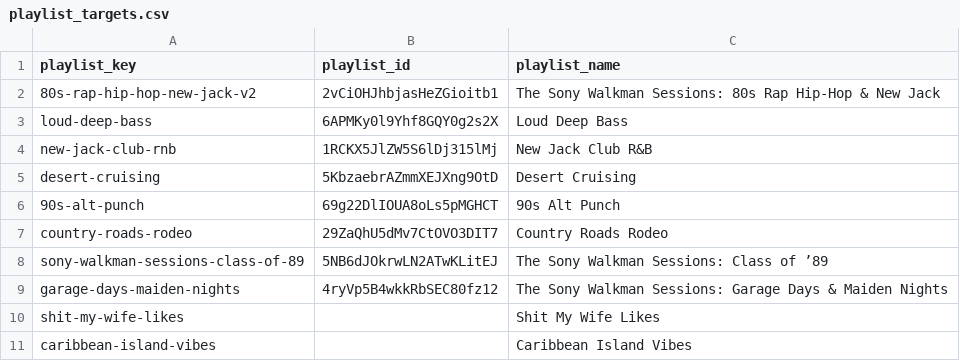
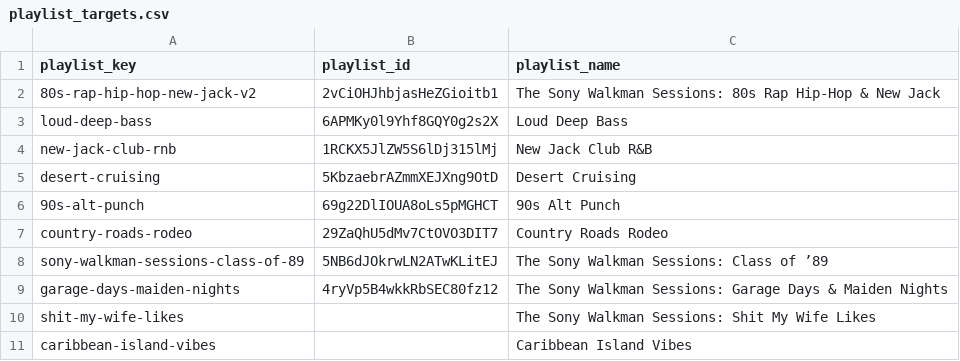
Before and after one commit to ebarber972/spotify-playlist-builder, a CSV file: config/playlist_targets.csv, drawn as a sheet.

Commit message:
chore: align wife playlist name with walkman sessions theme

```diff
--- a/config/playlist_targets.csv
+++ b/config/playlist_targets.csv
@@ -9,3 +9,3 @@ sony-walkman-sessions-class-of-89,5NB6dJOkrwLN2ATwKLitEJ,The Sony Walkman Sessio
 garage-days-maiden-nights,4ryVp5B4wkkRbSEC80fz12,The Sony Walkman Sessions: Garage Days & Maiden Nights
-shit-my-wife-likes,,Shit My Wife Likes
+shit-my-wife-likes,,The Sony Walkman Sessions: Shit My Wife Likes
 caribbean-island-vibes,,Caribbean Island Vibes
```
